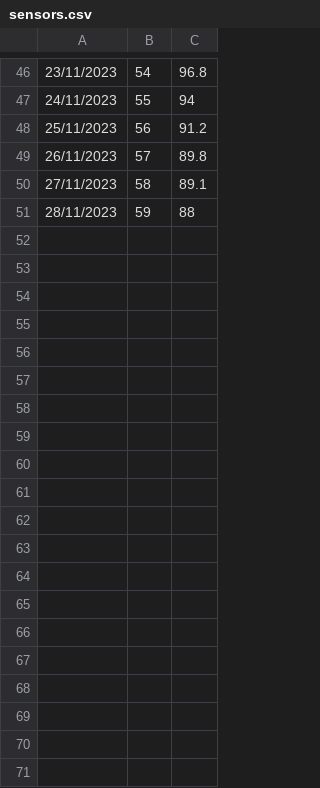
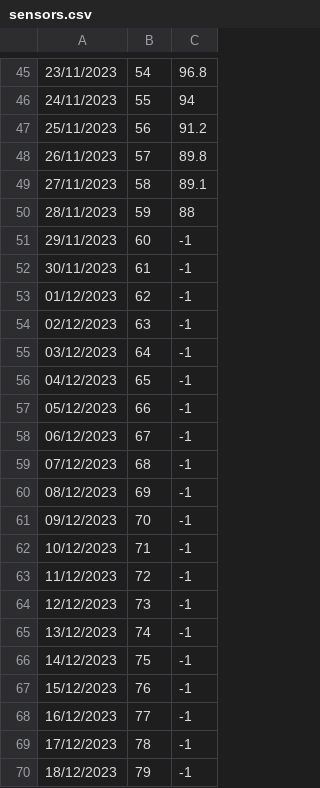
Before and after one commit to ivcos/FARMAI, a CSV file: app/data/sensors.csv, drawn as a sheet; only a part is shown, gaps mark what is left out; the diff covers the shown part only; the diff names each change by its address in the sheet, - before the commit and + after, or states it on an @@ line.

```diff
--- a/app/data/sensors.csv
+++ b/app/data/sensors.csv
+row 51: 29/11/2023 | 60 | -1
+row 52: 30/11/2023 | 61 | -1
+row 53: 01/12/2023 | 62 | -1
+row 54: 02/12/2023 | 63 | -1
+row 55: 03/12/2023 | 64 | -1
+row 56: 04/12/2023 | 65 | -1
+row 57: 05/12/2023 | 66 | -1
+row 58: 06/12/2023 | 67 | -1
+row 59: 07/12/2023 | 68 | -1
+row 60: 08/12/2023 | 69 | -1
+row 61: 09/12/2023 | 70 | -1
+row 62: 10/12/2023 | 71 | -1
+row 63: 11/12/2023 | 72 | -1
+row 64: 12/12/2023 | 73 | -1
+row 65: 13/12/2023 | 74 | -1
+row 66: 14/12/2023 | 75 | -1
+row 67: 15/12/2023 | 76 | -1
+row 68: 16/12/2023 | 77 | -1
+row 69: 17/12/2023 | 78 | -1
+row 70: 18/12/2023 | 79 | -1
```
Also changed, not shown: 43 added rows and 1 removed row elsewhere in this file, 6 other files.
